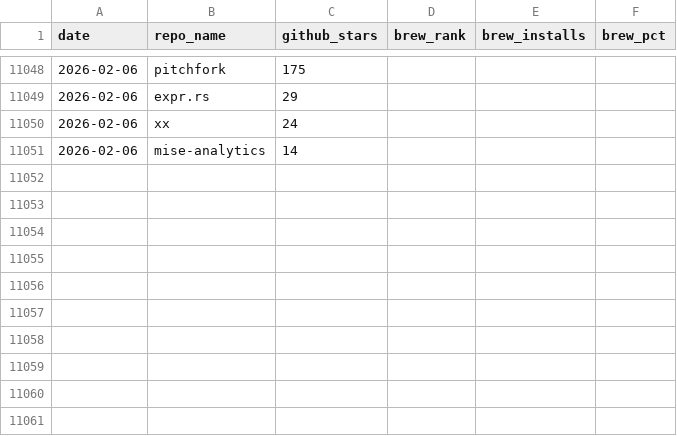
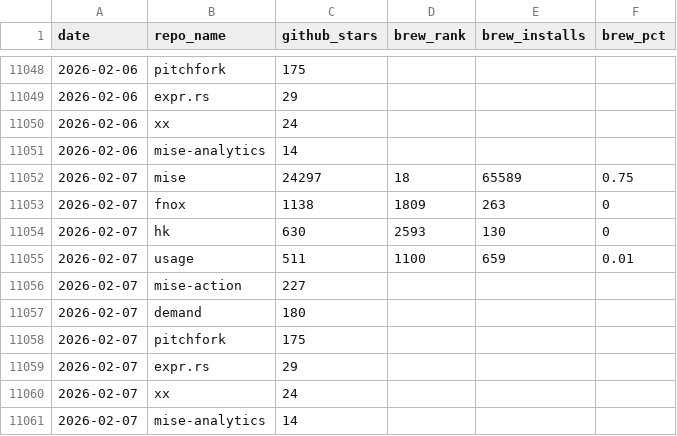
Before and after one commit to jdx/mise-analytics, a CSV file: top-repos.csv, drawn as a sheet; only a part is shown, gaps mark what is left out.

```diff
--- a/top-repos.csv
+++ b/top-repos.csv
@@ -11051 +11051,11 @@ date,repo_name,github_stars,brew_rank,brew_installs,brew_pct
 2026-02-06,mise-analytics,14,,,
+2026-02-07,mise,24297,18,65589,0.75
+2026-02-07,fnox,1138,1809,263,0
+2026-02-07,hk,630,2593,130,0
+2026-02-07,usage,511,1100,659,0.01
+2026-02-07,mise-action,227,,,
+2026-02-07,demand,180,,,
+2026-02-07,pitchfork,175,,,
+2026-02-07,expr.rs,29,,,
+2026-02-07,xx,24,,,
+2026-02-07,mise-analytics,14,,,
```
Also changed, not shown: competitors.csv, hk-competitors.csv, 10 other files.
